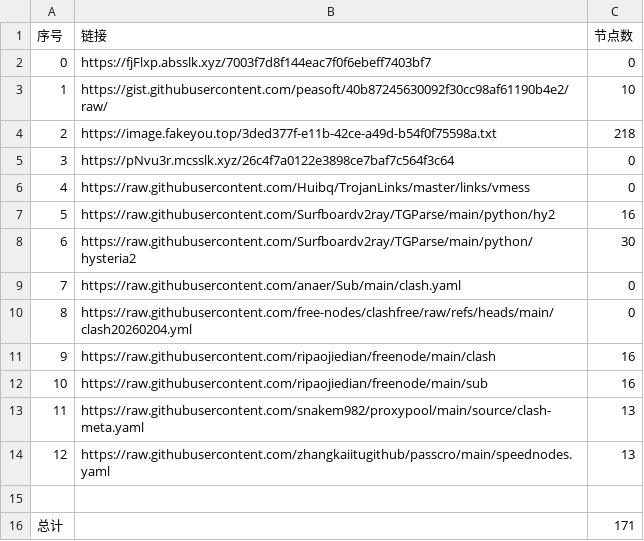
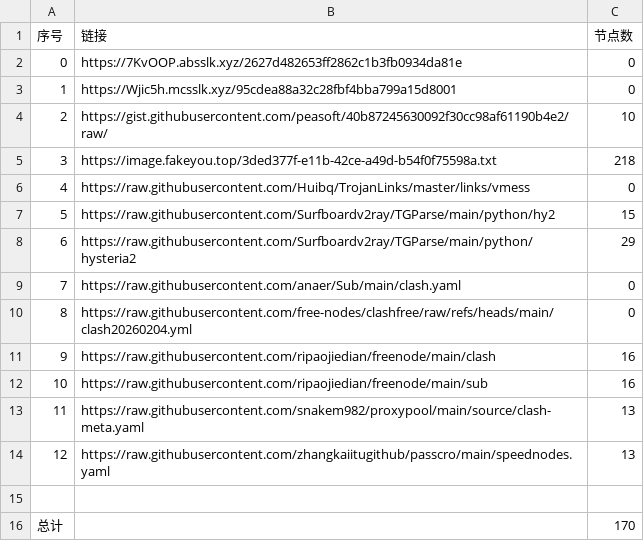
Before and after one commit to ResonanceForge/NoMoreWalls, a CSV file: list_result.csv, drawn as a sheet.

```diff
--- a/list_result.csv
+++ b/list_result.csv
@@ -1,9 +1,9 @@
 序号,链接,节点数
-0,https://fjFlxp.absslk.xyz/7003f7d8f144eac7f0f6ebeff7403bf7,0
-1,https://gist.githubusercontent.com/peasoft/40b87245630092f30cc98af61190b4e2/raw/,10
-2,https://image.fakeyou.top/3ded377f-e11b-42ce-a49d-b54f0f75598a.txt,218
-3,https://pNvu3r.mcsslk.xyz/26c4f7a0122e3898ce7baf7c564f3c64,0
+0,https://7KvOOP.absslk.xyz/2627d482653ff2862c1b3fb0934da81e,0
+1,https://Wjic5h.mcsslk.xyz/95cdea88a32c28fbf4bba799a15d8001,0
+2,https://gist.githubusercontent.com/peasoft/40b87245630092f30cc98af61190b4e2/raw/,10
+3,https://image.fakeyou.top/3ded377f-e11b-42ce-a49d-b54f0f75598a.txt,218
 4,https://raw.githubusercontent.com/Huibq/TrojanLinks/master/links/vmess,0
-5,https://raw.githubusercontent.com/Surfboardv2ray/TGParse/main/python/hy2,16
-6,https://raw.githubusercontent.com/Surfboardv2ray/TGParse/main/python/hysteria2,30
+5,https://raw.githubusercontent.com/Surfboardv2ray/TGParse/main/python/hy2,15
+6,https://raw.githubusercontent.com/Surfboardv2ray/TGParse/main/python/hysteria2,29
 7,https://raw.githubusercontent.com/anaer/Sub/main/clash.yaml,0
@@ -15,2 +15,2 @@
 
-总计,,171
+总计,,170
```
Also changed, not shown: 8 other files.
